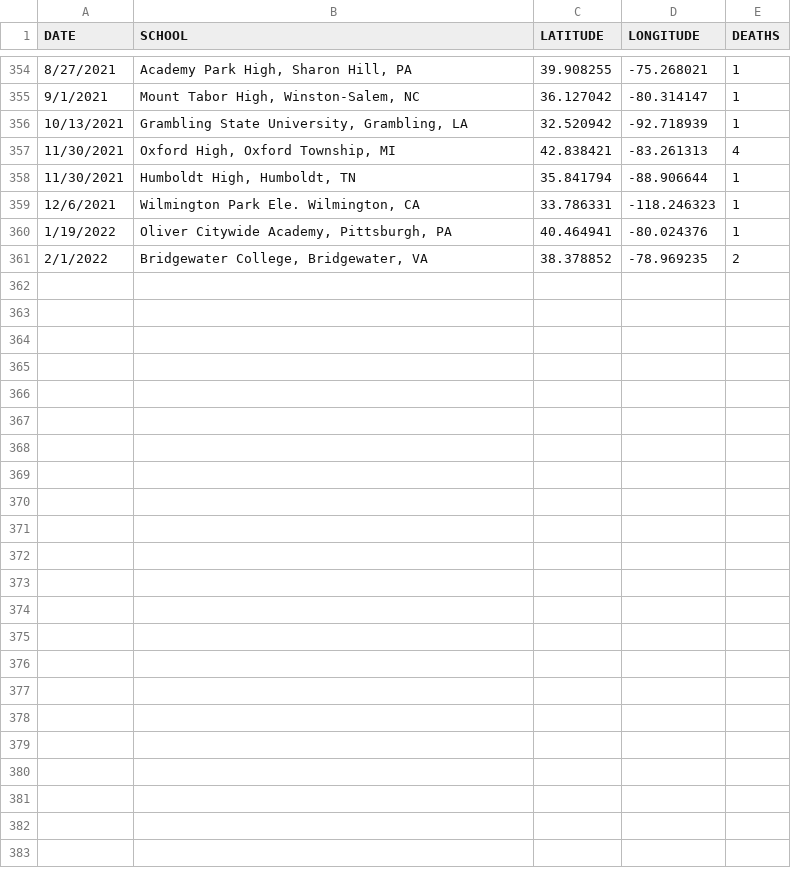
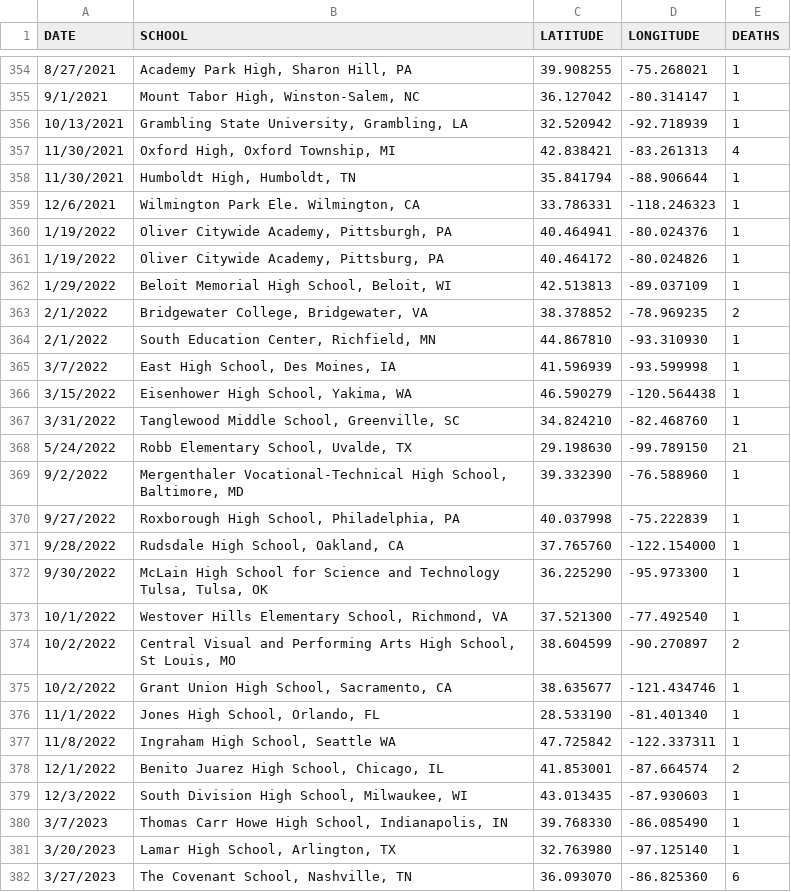
Before and after one commit to data2maps/data2maps.github.io, a CSV file: data.csv, drawn as a sheet; only a part is shown, gaps mark what is left out; the diff names each change by its address in the sheet, - before the commit and + after, or states it on an @@ line.

Commit message:
Update data.csv

```diff
--- a/data.csv
+++ b/data.csv
+row 361: 1/19/2022 | Oliver Citywide Academy, Pittsburg, PA | 40.464172 | -80.024826 | 1
+row 362: 1/29/2022 | Beloit Memorial High School, Beloit, WI | 42.513813 | -89.037109 | 1
+row 364: 2/1/2022 | South Education Center, Richfield, MN | 44.867810 | -93.310930 | 1
+row 365: 3/7/2022 | East High School, Des Moines, IA | 41.596939 | -93.599998 | 1
+row 366: 3/15/2022 | Eisenhower High School, Yakima, WA | 46.590279 | -120.564438 | 1
+row 367: 3/31/2022 | Tanglewood Middle School, Greenville, SC | 34.824210 | -82.468760 | 1
+row 368: 5/24/2022 | Robb Elementary School, Uvalde, TX | 29.198630 | -99.789150 | 21
+row 369: 9/2/2022 | Mergenthaler Vocational-Technical High School, Baltimore, MD | 39.332390 | -76.588960 | 1
+row 370: 9/27/2022 | Roxborough High School, Philadelphia, PA | 40.037998 | -75.222839 | 1
+row 371: 9/28/2022 | Rudsdale High School, Oakland, CA | 37.765760 | -122.154000 | 1
+row 372: 9/30/2022 | McLain High School for Science and Technology Tulsa, Tulsa, OK | 36.225290 | -95.973300 | 1
+row 373: 10/1/2022 | Westover Hills Elementary School, Richmond, VA | 37.521300 | -77.492540 | 1
+row 374: 10/2/2022 | Central Visual and Performing Arts High School, St Louis, MO | 38.604599 | -90.270897 | 2
+row 375: 10/2/2022 | Grant Union High School, Sacramento, CA | 38.635677 | -121.434746 | 1
+row 376: 11/1/2022 | Jones High School, Orlando, FL | 28.533190 | -81.401340 | 1
+row 377: 11/8/2022 | Ingraham High School, Seattle WA | 47.725842 | -122.337311 | 1
+row 378: 12/1/2022 | Benito Juarez High School, Chicago, IL | 41.853001 | -87.664574 | 2
+row 379: 12/3/2022 | South Division High School, Milwaukee, WI | 43.013435 | -87.930603 | 1
+row 380: 3/7/2023 | Thomas Carr Howe High School, Indianapolis, IN | 39.768330 | -86.085490 | 1
+row 381: 3/20/2023 | Lamar High School, Arlington, TX | 32.763980 | -97.125140 | 1
+row 382: 3/27/2023 | The Covenant School, Nashville, TN | 36.093070 | -86.825360 | 6
```
